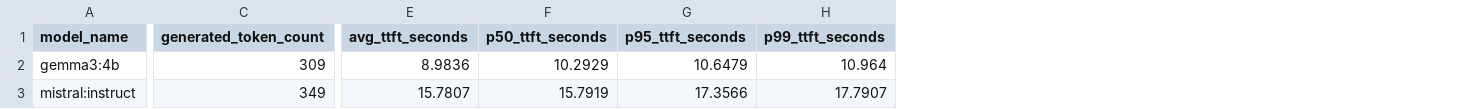
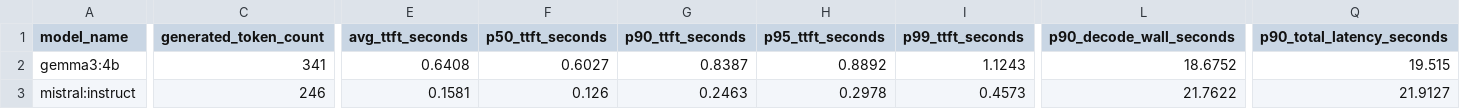
Before and after one commit to DoSomethingGreat07/LLM_Inference_Analyser, a CSV file: week2_LLM_Inference/outputs/real_benchmark_summary.csv, drawn as a sheet; only a part is shown, gaps mark what is left out; addresses are those after the commit; the diff covers the shown part only; the diff names each change by its address in the sheet, - before the commit and + after, or states it on an @@ line.

Commit message:
Add Docker benchmark workflow

```diff
--- a/week2_LLM_Inference/outputs/real_benchmark_summary.csv
+++ b/week2_LLM_Inference/outputs/real_benchmark_summary.csv
+column G (p90_ttft_seconds), rows 2-3: 0.8387 | 0.2463
+column L (p90_decode_wall_seconds), rows 2-3: 18.6752 | 21.7622
+column Q (p90_total_latency_seconds), rows 2-3: 19.515 | 21.9127
-C2 (generated_token_count): 309
+C2 (generated_token_count): 341
-E2 (avg_ttft_seconds): 8.9836
+E2 (avg_ttft_seconds): 0.6408
-F2 (p50_ttft_seconds): 10.2929
+F2 (p50_ttft_seconds): 0.6027
-H2 (p95_ttft_seconds): 10.6479
+H2 (p95_ttft_seconds): 0.8892
-I2 (p99_ttft_seconds): 10.964
+I2 (p99_ttft_seconds): 1.1243
-C3 (generated_token_count): 349
+C3 (generated_token_count): 246
-E3 (avg_ttft_seconds): 15.7807
+E3 (avg_ttft_seconds): 0.1581
-F3 (p50_ttft_seconds): 15.7919
+F3 (p50_ttft_seconds): 0.126
-H3 (p95_ttft_seconds): 17.3566
+H3 (p95_ttft_seconds): 0.2978
-I3 (p99_ttft_seconds): 17.7907
+I3 (p99_ttft_seconds): 0.4573
```
Also changed, not shown: 38 edited cells elsewhere in this file, week2_LLM_Inference/outputs/real_benchmark_runs.csv, 9 other files.
